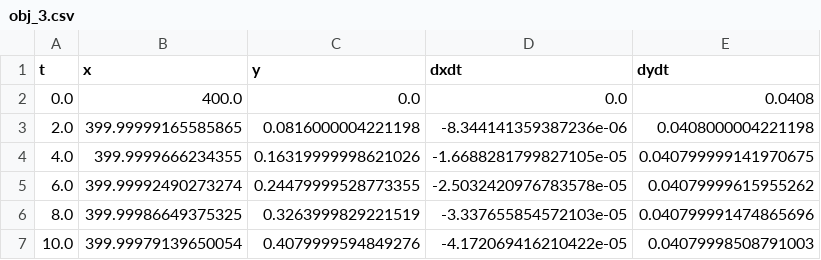
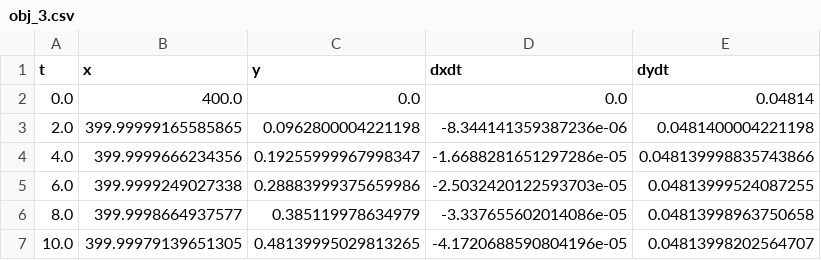
Before and after one commit to sie28/gravity_sim, a CSV file: outputs/domain_1/obj_3.csv, drawn as a sheet.

```diff
--- a/outputs/domain_1/obj_3.csv
+++ b/outputs/domain_1/obj_3.csv
@@ -1,7 +1,7 @@
 t,x,y,dxdt,dydt
-0.0,400.0,0.0,0.0,0.0408
-2.0,399.99999165585865,0.0816000004221198,-8.344141359387236e-06,0.0408000004221198
-4.0,399.9999666234355,0.16319999998621026,-1.6688281799827105e-05,0.040799999141970675
-6.0,399.99992490273274,0.24479999528773355,-2.5032420976783578e-05,0.04079999615955262
-8.0,399.99986649375325,0.3263999829221519,-3.337655854572103e-05,0.040799991474865696
-10.0,399.99979139650054,0.4079999594849276,-4.172069416210422e-05,0.04079998508791003
+0.0,400.0,0.0,0.0,0.04814
+2.0,399.99999165585865,0.0962800004221198,-8.344141359387236e-06,0.0481400004221198
+4.0,399.9999666234356,0.19255999967998347,-1.6688281651297286e-05,0.048139998835743866
+6.0,399.9999249027338,0.28883999375659986,-2.5032420122593703e-05,0.04813999524087255
+8.0,399.9998664937577,0.385119978634979,-3.337655602014086e-05,0.04813998963750658
+10.0,399.99979139651305,0.48139995029813265,-4.1720688590804196e-05,0.04813998202564707
```
Also changed, not shown: outputs/domain_1/obj_1.csv, outputs/domain_1/obj_2.csv, 3 other files.
